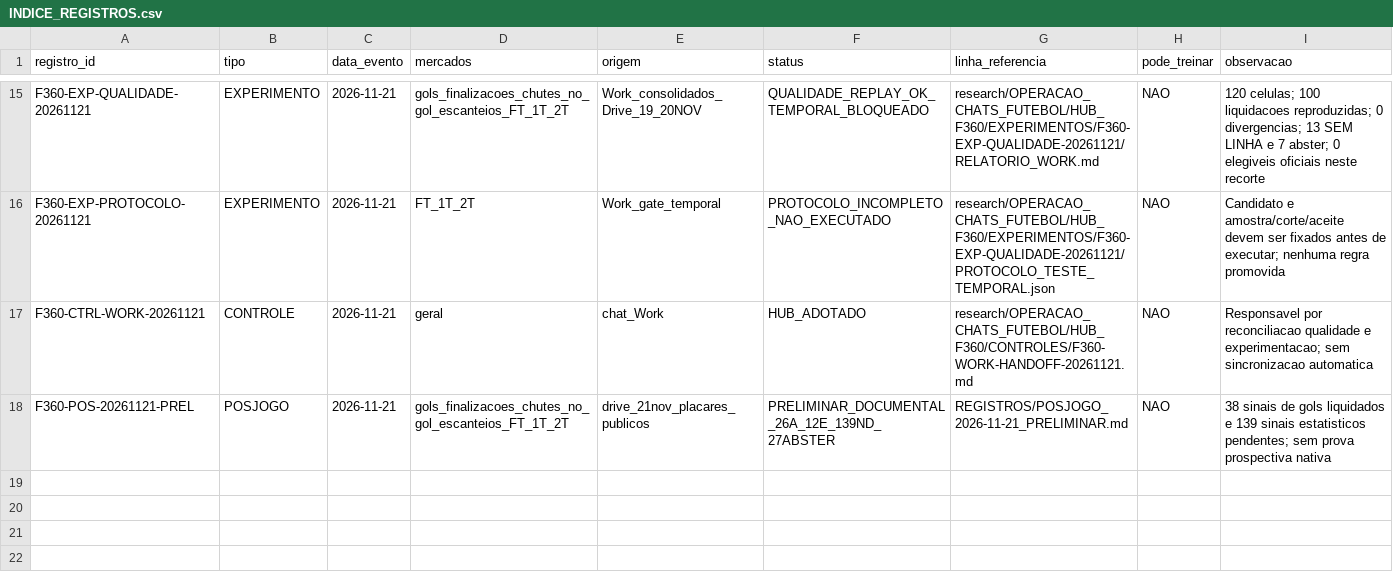
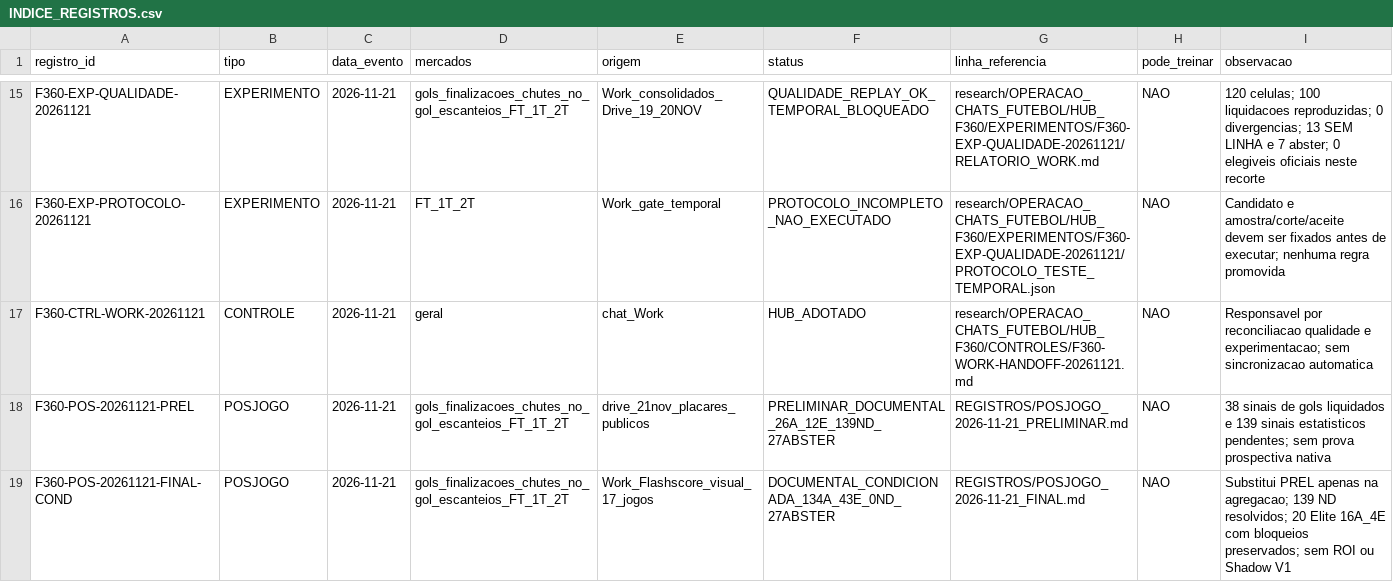
Before and after one commit to azevedosouza22/futstats, a CSV file: research/OPERACAO_CHATS_FUTEBOL/HUB_F360/INDICE_REGISTROS.csv, drawn as a sheet; only a part is shown, gaps mark what is left out; the diff names each change by its address in the sheet, - before the commit and + after, or states it on an @@ line.

```diff
--- a/research/OPERACAO_CHATS_FUTEBOL/HUB_F360/INDICE_REGISTROS.csv
+++ b/research/OPERACAO_CHATS_FUTEBOL/HUB_F360/INDICE_REGISTROS.csv
+row 19: F360-POS-20261121-FINAL-COND | POSJOGO | 2026-11-21 | gols_finalizacoes_chutes_no_gol_escanteios_FT_1T_2T | Work_Flashscore_visual_17_jogos | DOCUMENTAL_CONDICIONADA_134A_43E_0ND_27ABSTER | REGISTROS/POSJOGO_2026-11-21_FINAL.md | NAO | Substitui PREL apenas na agregacao; 139 ND resolvidos; 20 Elite 16A_4E com bloqueios preservados; sem ROI ou Shadow V1
```
Also changed, not shown: 14 other files.
